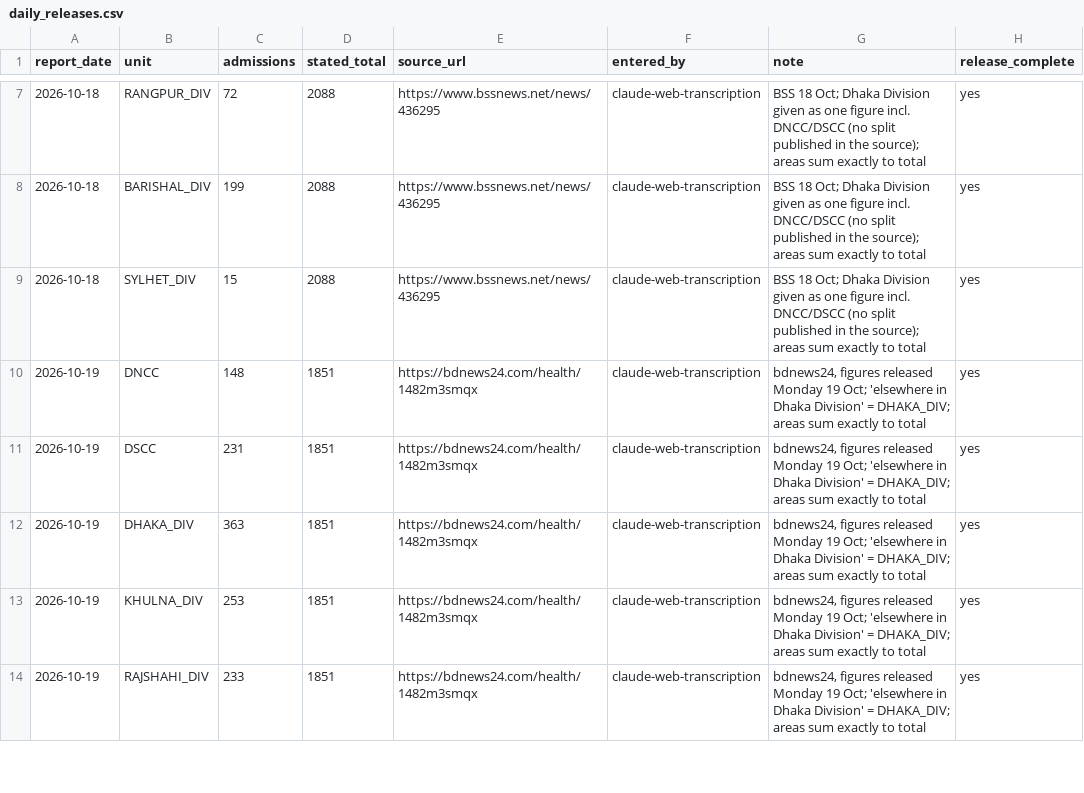
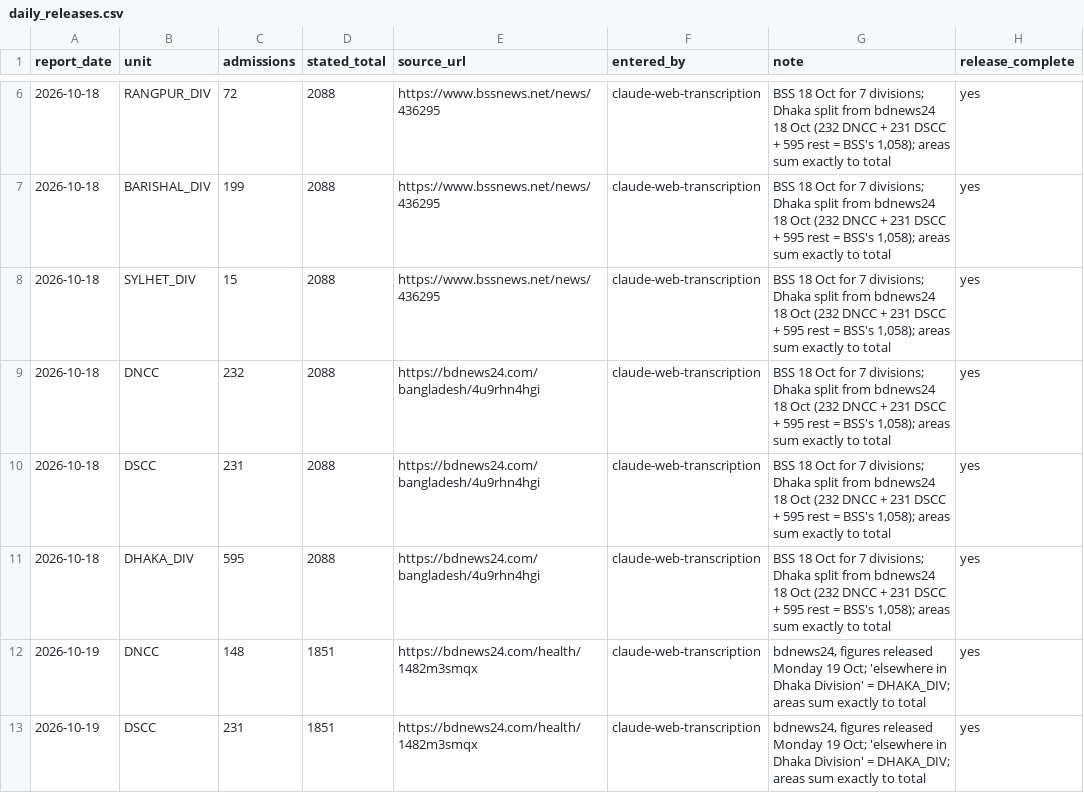
Before and after one commit to rashed-ahammod/denguecast-bd, a CSV file: data/manual/daily_releases.csv, drawn as a sheet; only a part is shown, gaps mark what is left out; the shorter side is filled out with more unchanged rows; the diff covers the shown part only.

```diff
--- a/data/manual/daily_releases.csv
+++ b/data/manual/daily_releases.csv
@@ -7,4 +6,7 @@ report_date,unit,admissions,stated_total,source_url,entered_by,note,release_comp
-2026-10-18,RANGPUR_DIV,72,2088,https://www.bssnews.net/news/436295,claude-web-transcription,BSS 18 Oct; Dhaka Division given as one figure incl. DNCC/DSCC (no split published in the source); areas sum exactly to total,yes
-2026-10-18,BARISHAL_DIV,199,2088,https://www.bssnews.net/news/436295,claude-web-transcription,BSS 18 Oct; Dhaka Division given as one figure incl. DNCC/DSCC (no split published in the source); areas sum exactly to total,yes
-2026-10-18,SYLHET_DIV,15,2088,https://www.bssnews.net/news/436295,claude-web-transcription,BSS 18 Oct; Dhaka Division given as one figure incl. DNCC/DSCC (no split published in the source); areas sum exactly to total,yes
+2026-10-18,RANGPUR_DIV,72,2088,https://www.bssnews.net/news/436295,claude-web-transcription,"BSS 18 Oct for 7 divisions; Dhaka split from bdnews24 18 Oct (232 DNCC + 231 DSCC + 595 rest = BSS's 1,058); areas sum exactly to total",yes
+2026-10-18,BARISHAL_DIV,199,2088,https://www.bssnews.net/news/436295,claude-web-transcription,"BSS 18 Oct for 7 divisions; Dhaka split from bdnews24 18 Oct (232 DNCC + 231 DSCC + 595 rest = BSS's 1,058); areas sum exactly to total",yes
+2026-10-18,SYLHET_DIV,15,2088,https://www.bssnews.net/news/436295,claude-web-transcription,"BSS 18 Oct for 7 divisions; Dhaka split from bdnews24 18 Oct (232 DNCC + 231 DSCC + 595 rest = BSS's 1,058); areas sum exactly to total",yes
+2026-10-18,DNCC,232,2088,https://bdnews24.com/bangladesh/4u9rhn4hgi,claude-web-transcription,"BSS 18 Oct for 7 divisions; Dhaka split from bdnews24 18 Oct (232 DNCC + 231 DSCC + 595 rest = BSS's 1,058); areas sum exactly to total",yes
+2026-10-18,DSCC,231,2088,https://bdnews24.com/bangladesh/4u9rhn4hgi,claude-web-transcription,"BSS 18 Oct for 7 divisions; Dhaka split from bdnews24 18 Oct (232 DNCC + 231 DSCC + 595 rest = BSS's 1,058); areas sum exactly to total",yes
+2026-10-18,DHAKA_DIV,595,2088,https://bdnews24.com/bangladesh/4u9rhn4hgi,claude-web-transcription,"BSS 18 Oct for 7 divisions; Dhaka split from bdnews24 18 Oct (232 DNCC + 231 DSCC + 595 rest = BSS's 1,058); areas sum exactly to total",yes
 2026-10-19,DNCC,148,1851,https://bdnews24.com/health/1482m3smqx,claude-web-transcription,"bdnews24, figures released Monday 19 Oct; 'elsewhere in Dhaka Division' = DHAKA_DIV; areas sum exactly to total",yes
```
Also changed, not shown: 4 added rows, 1 removed row and 16 edited cells elsewhere in this file, 58 other files.
